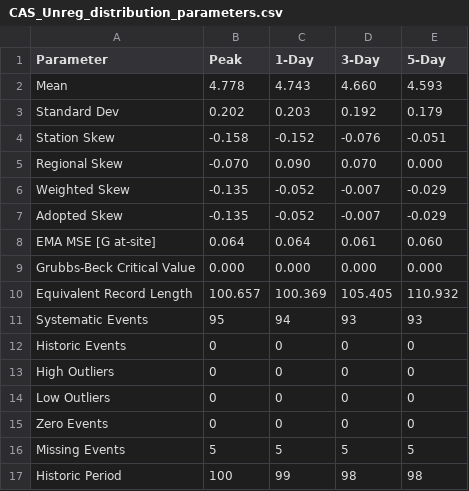
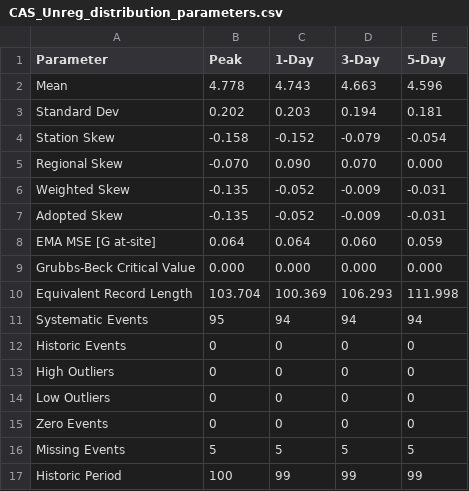
Before and after one commit to JoeShmoJo/Cowlitz_FF, a CSV file: CAS_Unreg_FF/output/CAS_Unreg_distribution_parameters.csv, drawn as a sheet.

```diff
--- a/CAS_Unreg_FF/output/CAS_Unreg_distribution_parameters.csv
+++ b/CAS_Unreg_FF/output/CAS_Unreg_distribution_parameters.csv
@@ -1,12 +1,12 @@
 Parameter,Peak,1-Day,3-Day,5-Day
-Mean,4.778,4.743,4.660,4.593
-Standard Dev,0.202,0.203,0.192,0.179
-Station Skew,-0.158,-0.152,-0.076,-0.051
+Mean,4.778,4.743,4.663,4.596
+Standard Dev,0.202,0.203,0.194,0.181
+Station Skew,-0.158,-0.152,-0.079,-0.054
 Regional Skew,-0.070,0.090,0.070,0.000
-Weighted Skew,-0.135,-0.052,-0.007,-0.029
-Adopted Skew,-0.135,-0.052,-0.007,-0.029
-EMA MSE [G at-site],0.064,0.064,0.061,0.060
+Weighted Skew,-0.135,-0.052,-0.009,-0.031
+Adopted Skew,-0.135,-0.052,-0.009,-0.031
+EMA MSE [G at-site],0.064,0.064,0.060,0.059
 Grubbs-Beck Critical Value,0.000,0.000,0.000,0.000
-Equivalent Record Length,100.657,100.369,105.405,110.932
-Systematic Events,95,94,93,93
+Equivalent Record Length,103.704,100.369,106.293,111.998
+Systematic Events,95,94,94,94
 Historic Events,0,0,0,0
@@ -16,2 +16,2 @@ Zero Events,0,0,0,0
 Missing Events,5,5,5,5
-Historic Period,100,99,98,98
+Historic Period,100,99,99,99
```
Also changed, not shown: CAS_Unreg_FF/output/CAS_Unreg_frequency_table.csv, CAS_Unreg_FF/output/wy_record_ssp.csv, 36 other files.
